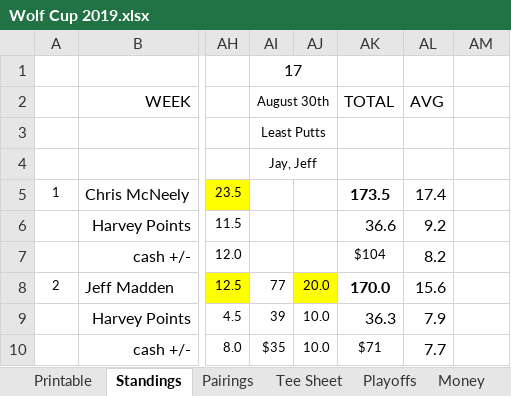
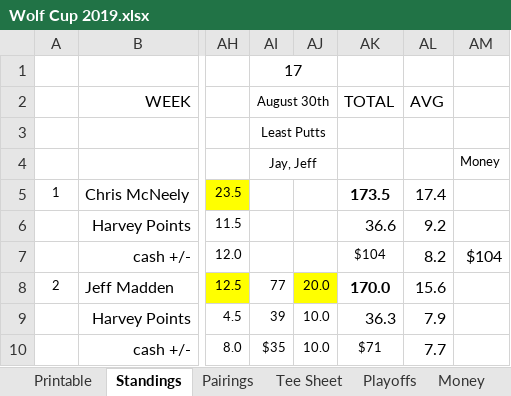
Before and after one commit to Dagle1997/wolf-cup, an Excel workbook: reference/Wolf Cup 2019.xlsx, sheet Standings, drawn as a sheet; only a part is shown, gaps mark what is left out; values as stored, in another font and other column widths than the file's, no borders; the diff names each change by its address in the sheet, - before the commit and + after, or states it on an @@ line.

```diff
--- a/reference/Wolf Cup 2019.xlsx (sheet Standings)
+++ b/reference/Wolf Cup 2019.xlsx (sheet Standings)
-AM4: (empty)
+AM4: Money
-AM7: (empty)
+AM7: $104
```
Also changed, not shown: reference/Final Harvey Cup 2016.xlsx, reference/Wolf Cup 2017.xlsx, 38 other files.
